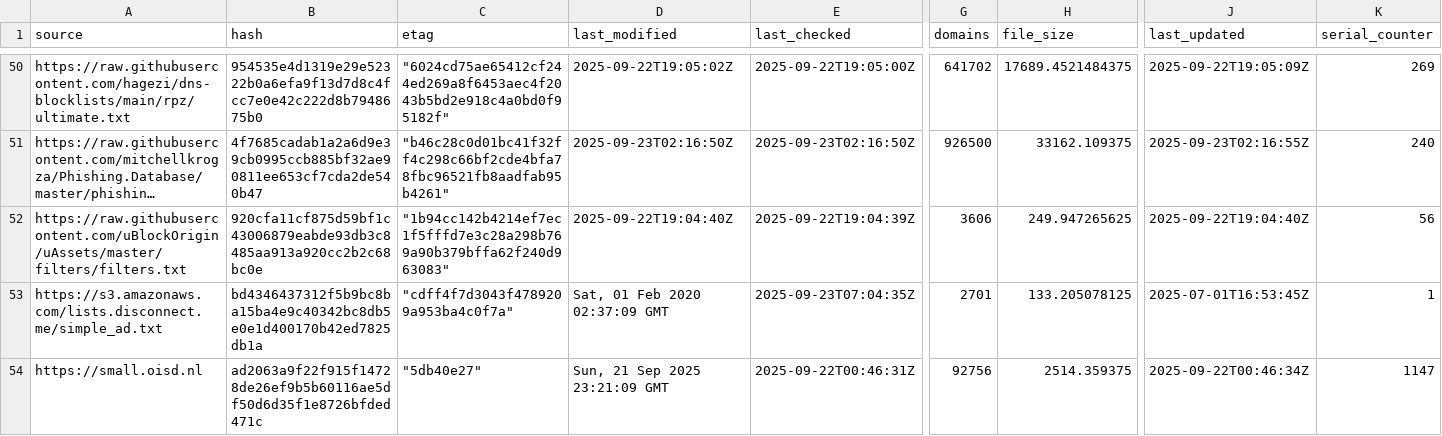
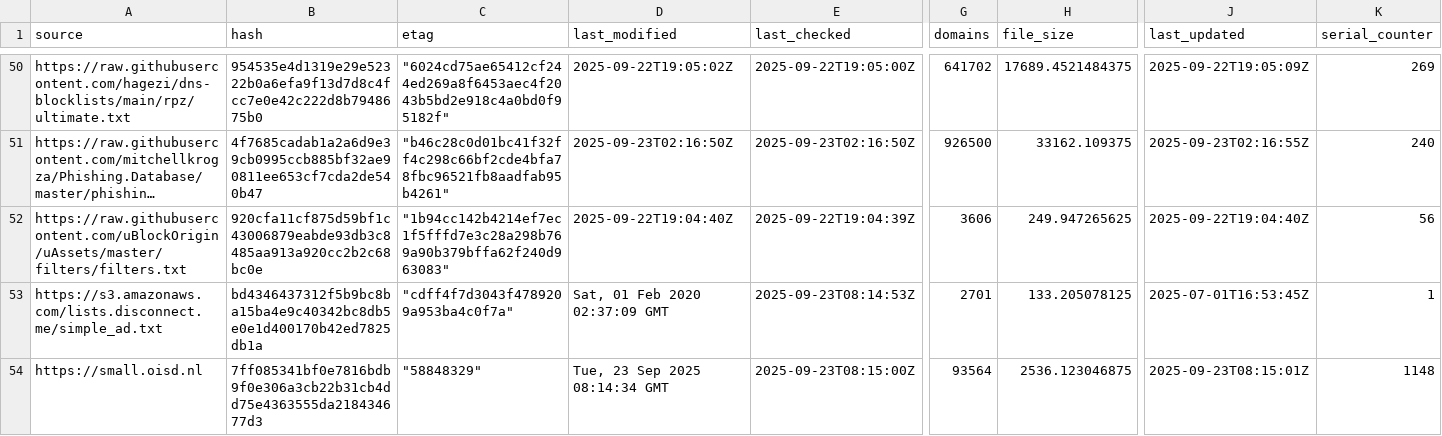
Before and after one commit to siosios/RPZ-Blocklists, a CSV file: tools/source-hashes.csv, drawn as a sheet; only a part is shown, gaps mark what is left out; long unchanged cells end in …; the diff covers the shown part only; the diff names each change by its address in the sheet, - before the commit and + after, or states it on an @@ line.

```diff
--- a/tools/source-hashes.csv
+++ b/tools/source-hashes.csv
-E53 (last_checked): 2025-09-23T07:04:35Z
+E53 (last_checked): 2025-09-23T08:14:53Z
-B54 (hash): ad2063a9f22f915f14728de26ef9b5b60116ae5df50d6d35f1e8726bfded471c
+B54 (hash): 7ff085341bf0e7816bdb9f0e306a3cb22b31cb4dd75e4363555da218434677d3
-C54 (etag): "5db40e27"
+C54 (etag): "58848329"
-D54 (last_modified): Sun, 21 Sep 2025 23:21:09 GMT
+D54 (last_modified): Tue, 23 Sep 2025 08:14:34 GMT
-E54 (last_checked): 2025-09-22T00:46:31Z
+E54 (last_checked): 2025-09-23T08:15:00Z
-G54 (domains): 92756
+G54 (domains): 93564
-H54 (file_size): 2514.359375
+H54 (file_size): 2536.123046875
-J54 (last_updated): 2025-09-22T00:46:34Z
+J54 (last_updated): 2025-09-23T08:15:01Z
-K54 (serial_counter): 1147
+K54 (serial_counter): 1148
```
Also changed, not shown: 32 edited cells elsewhere in this file, 6 other files.
